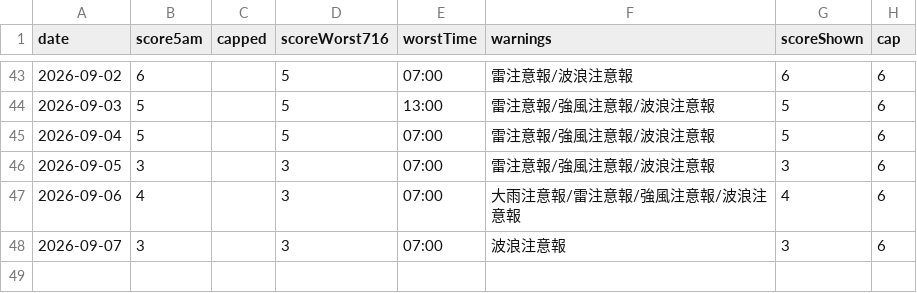
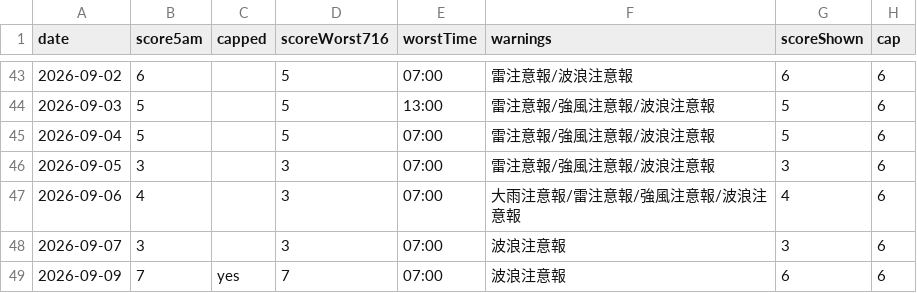
Before and after one commit to takashijapandecoded-cyber/kerama-diving-app, a CSV file: notify/score-history.csv, drawn as a sheet; only a part is shown, gaps mark what is left out; the diff names each change by its address in the sheet, - before the commit and + after, or states it on an @@ line.

```diff
--- a/notify/score-history.csv
+++ b/notify/score-history.csv
+row 49: 2026-09-09 | 7 | yes | 7 | 07:00 | 波浪注意報 | 6 | 6
```
